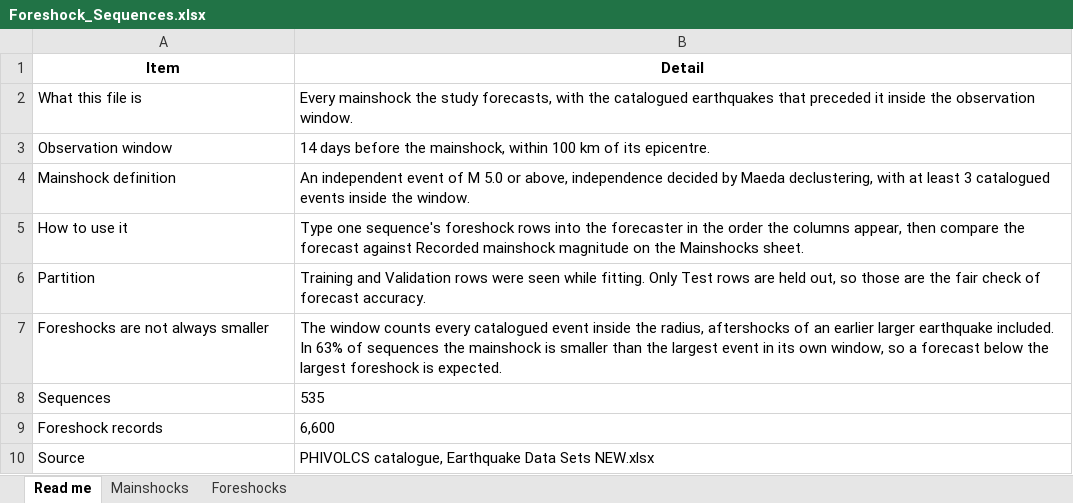
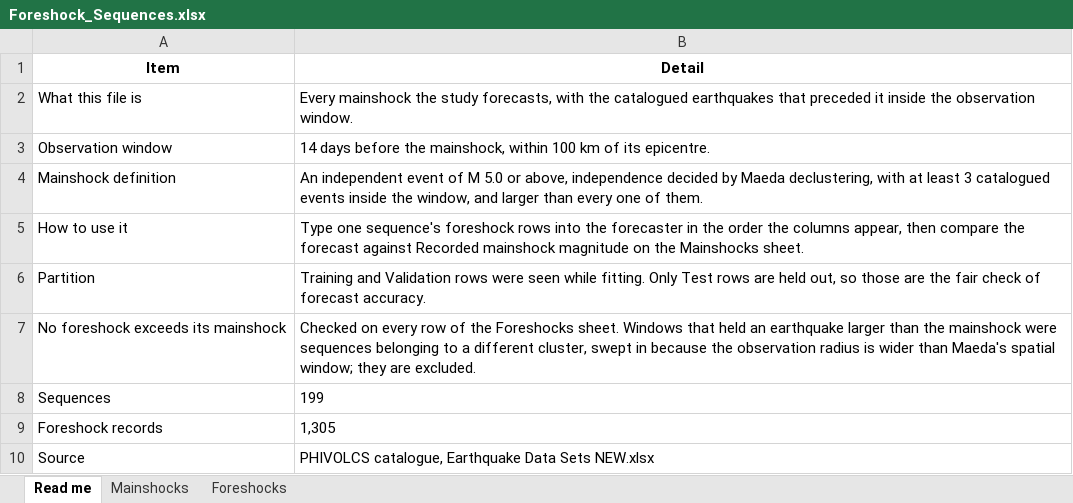
Before and after one commit to alexandernoveno/Forecasting-Magnitude-, an Excel workbook: outputs/Foreshock_Sequences.xlsx, sheet Read me, drawn as a sheet; values as stored, in another font and other column widths than the file's, no borders; removed rows and columns are numbered as before the commit, all else as after; the diff names each change by its address in the sheet, - before the commit and + after, or states it on an @@ line.

```diff
--- a/outputs/Foreshock_Sequences.xlsx (sheet Read me)
+++ b/outputs/Foreshock_Sequences.xlsx (sheet Read me)
-B4 (Detail): …inside the window.
+B4 (Detail): …inside the window, and larger than every one of them.
-row 7: Foreshocks are not always smaller | The window counts every catalogued event inside the radius, aftershocks of an earlier larger earthquake included. In 63% of sequences the mainshock is smaller than the largest event in its own window, so a forecast below the largest foreshock is expected.
+row 7: No foreshock exceeds its mainshock | Checked on every row of the Foreshocks sheet. Windows that held an earthquake larger than the mainshock were sequences belonging to a different cluster, swept in because the observation radius is wider than Maeda's spatial window; they are excluded.
-B8 (Detail): 535
+B8 (Detail): 199
-B9 (Detail): 6,600
+B9 (Detail): 1,305
```
Also changed, not shown: sheet Foreshocks, sheet Mainshocks, 43 other files.
